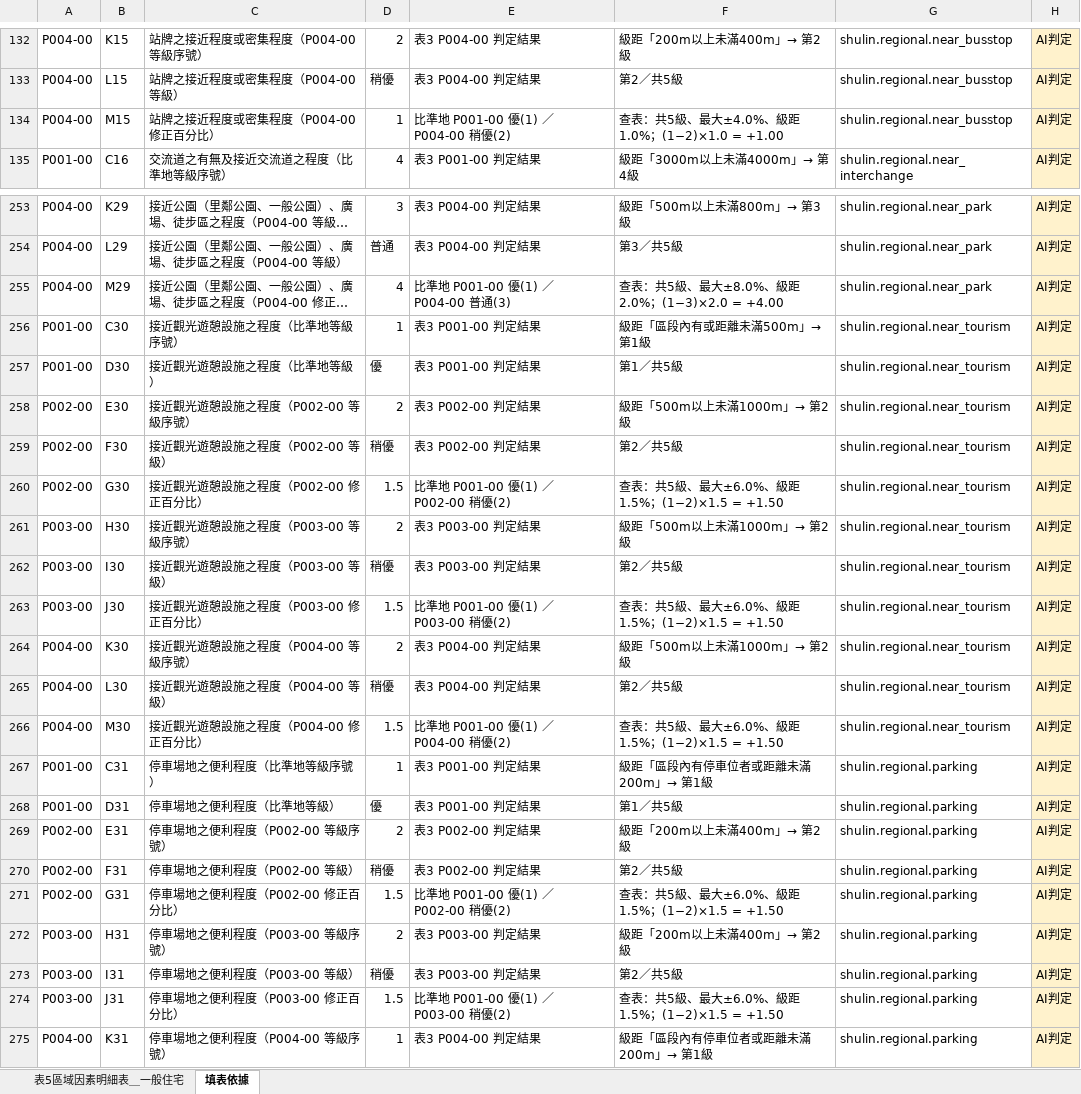
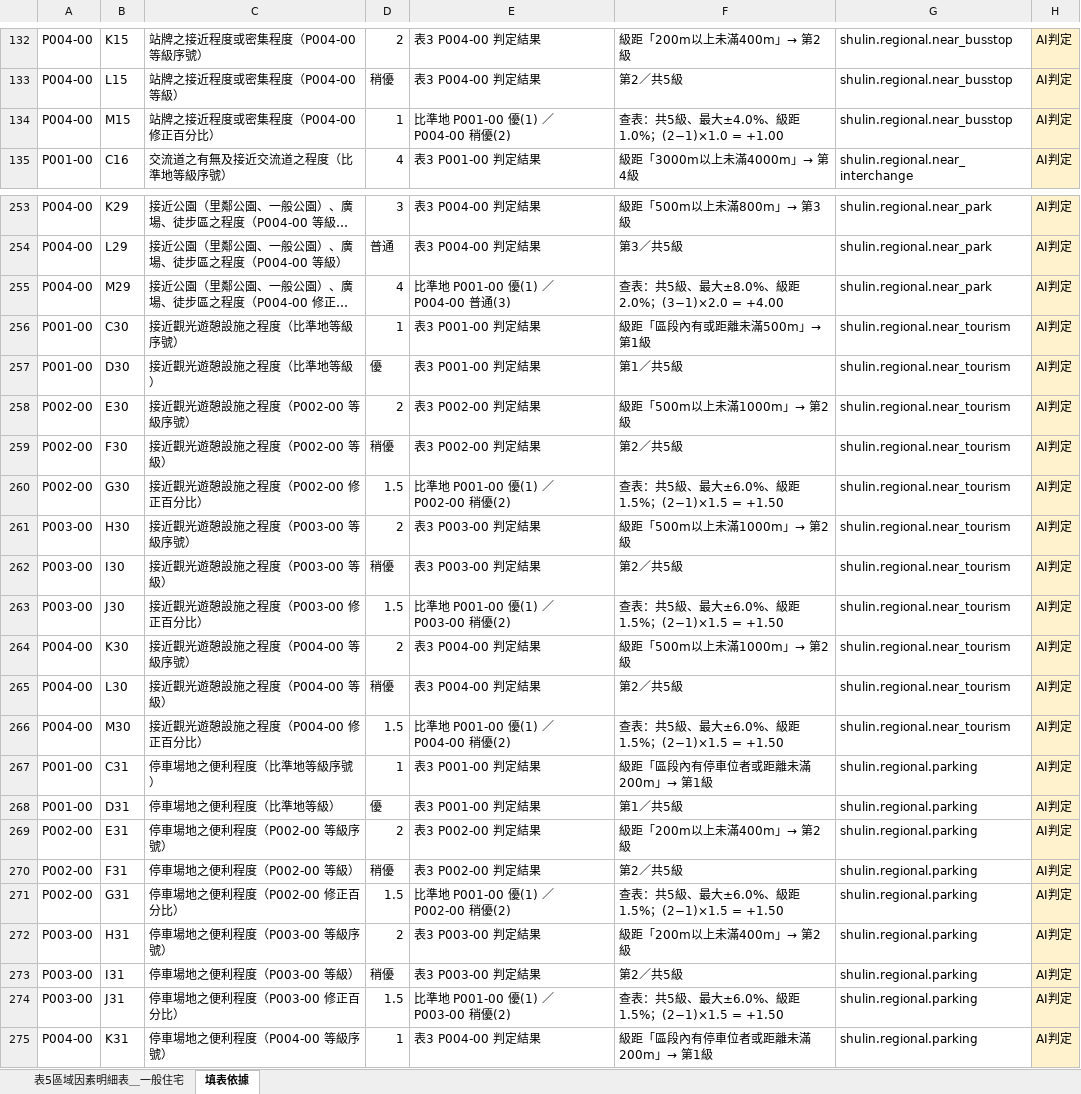
Before and after one commit to ivylingchiang/newtaipei-appraisal-review-ai-chatBox, an Excel workbook: output/log/fourthVersion/表5-1_影響地價區域因素分析明細表_已填.xlsx, sheet 填表依據, drawn as a sheet; only a part is shown, gaps mark what is left out; long unchanged cells end in …; values as stored, in another font and other column widths than the file's, no borders; the diff covers the shown part only; the diff names each change by its address in the sheet, - before the commit and + after, or states it on an @@ line.

```diff
--- a/output/log/fourthVersion/表5-1_影響地價區域因素分析明細表_已填.xlsx (sheet 填表依據)
+++ b/output/log/fourthVersion/表5-1_影響地價區域因素分析明細表_已填.xlsx (sheet 填表依據)
-F134: 查表：共5級、最大±4.0%、級距1.0%；(1−2)×1.0 = +1.00
+F134: 查表：共5級、最大±4.0%、級距1.0%；(2−1)×1.0 = +1.00
-F255: 查表：共5級、最大±8.0%、級距2.0%；(1−3)×2.0 = +4.00
+F255: 查表：共5級、最大±8.0%、級距2.0%；(3−1)×2.0 = +4.00
-F260: 查表：共5級、最大±6.0%、級距1.5%；(1−2)×1.5 = +1.50
+F260: 查表：共5級、最大±6.0%、級距1.5%；(2−1)×1.5 = +1.50
-F263: 查表：共5級、最大±6.0%、級距1.5%；(1−2)×1.5 = +1.50
+F263: 查表：共5級、最大±6.0%、級距1.5%；(2−1)×1.5 = +1.50
-F266: 查表：共5級、最大±6.0%、級距1.5%；(1−2)×1.5 = +1.50
+F266: 查表：共5級、最大±6.0%、級距1.5%；(2−1)×1.5 = +1.50
-F271: 查表：共5級、最大±6.0%、級距1.5%；(1−2)×1.5 = +1.50
+F271: 查表：共5級、最大±6.0%、級距1.5%；(2−1)×1.5 = +1.50
-F274: 查表：共5級、最大±6.0%、級距1.5%；(1−2)×1.5 = +1.50
+F274: 查表：共5級、最大±6.0%、級距1.5%；(2−1)×1.5 = +1.50
```
Also changed, not shown: 15 edited cells elsewhere in this sheet, output/finalVersion/表3_地價區段勘查表_已填.xlsx, output/finalVersion/表5-1_影響地價區域因素分析明細表_已填.xlsx, 19 other files.
